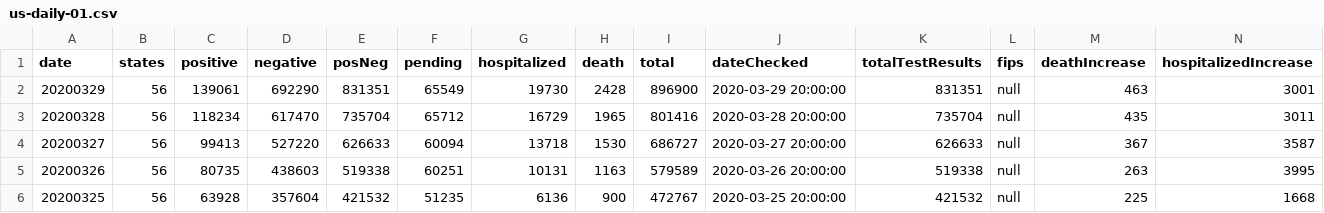
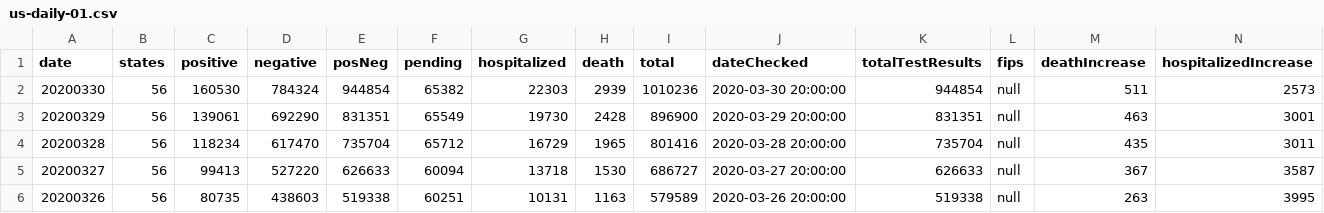
Before and after one commit to danap/ajqvue-covid19-tracking-db, a CSV file: data/us-daily/us-daily-01.csv, drawn as a sheet; only a part is shown; the shorter side is filled out with more unchanged rows; rows hold the shown columns only; the diff names each change by its address in the sheet, - before the commit and + after, or states it on an @@ line.

```diff
--- a/data/us-daily/us-daily-01.csv
+++ b/data/us-daily/us-daily-01.csv
+row 2: 20200330 | 56 | 160530 | 784324 | 944854 | 65382 | 22303 | 2939 | 1010236 | 2020-03-30 20:00:00 | 944854 | null | 511 | 2573
```
Also changed, not shown: data/states-daily/states-daily-01.csv, data/us-daily/us-daily.csv, 2 other files.
